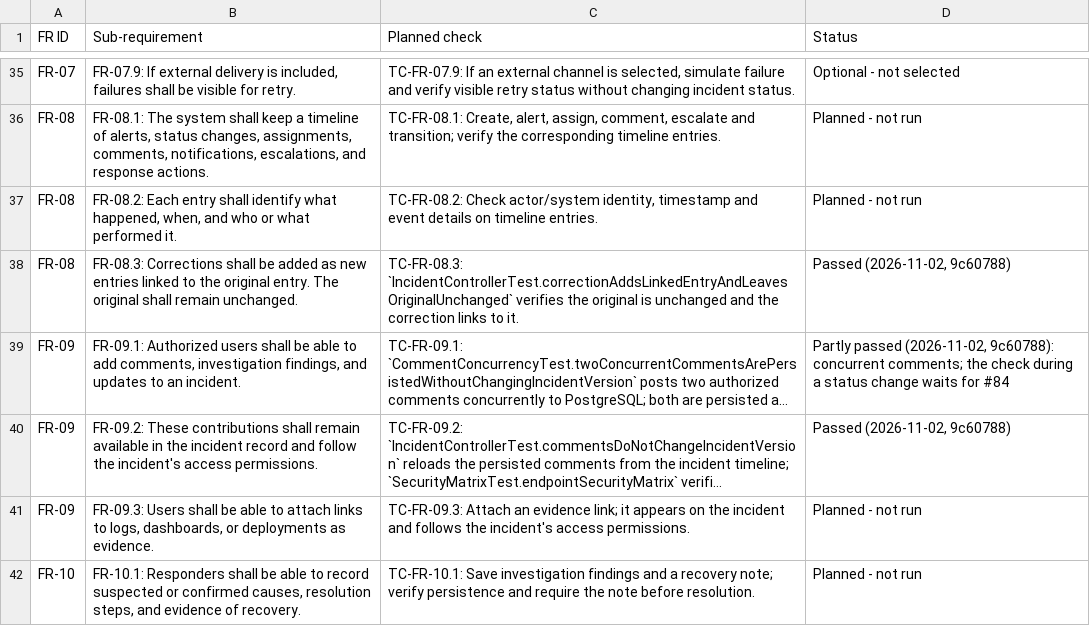
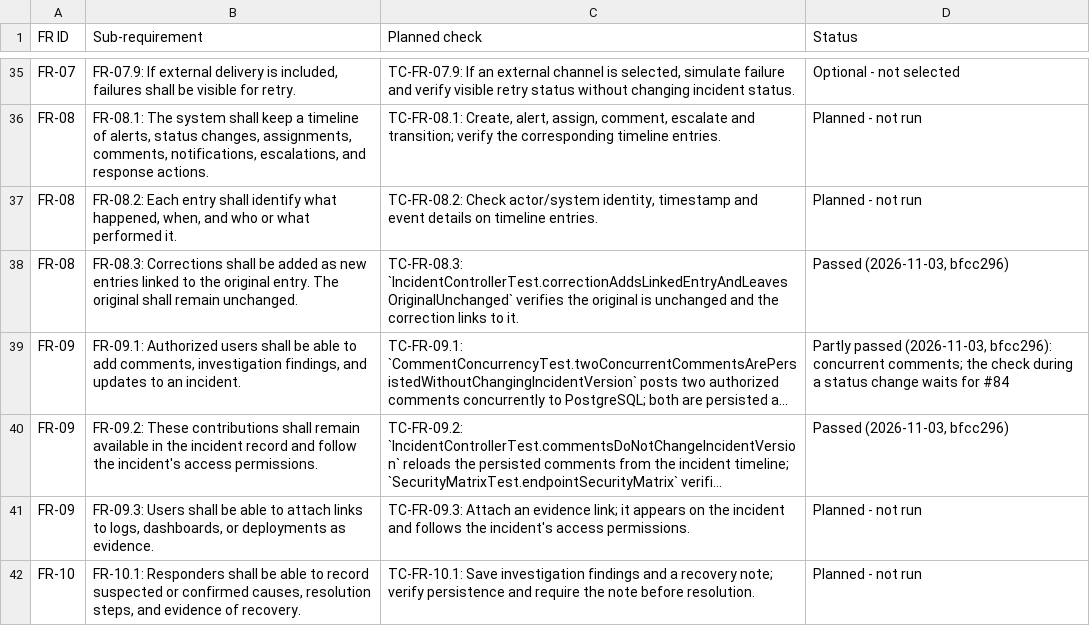
Before and after one commit to Shane07p/DevOps-Incident-Management-System, a CSV file: docs/TRACEABILITY.csv, drawn as a sheet; only a part is shown, gaps mark what is left out; long unchanged cells end in …; the diff names each change by its address in the sheet, - before the commit and + after, or states it on an @@ line.

```diff
--- a/docs/TRACEABILITY.csv
+++ b/docs/TRACEABILITY.csv
-D38 (Status): Passed (2026-11-02, 9c60788)
+D38 (Status): Passed (2026-11-03, bfcc296)
-D39 (Status): Partly passed (2026-11-02, 9c60788): concurrent comments;…
+D39 (Status): Partly passed (2026-11-03, bfcc296): concurrent comments;…
-D40 (Status): Passed (2026-11-02, 9c60788)
+D40 (Status): Passed (2026-11-03, bfcc296)
```
Also changed, not shown: 3 other files.
